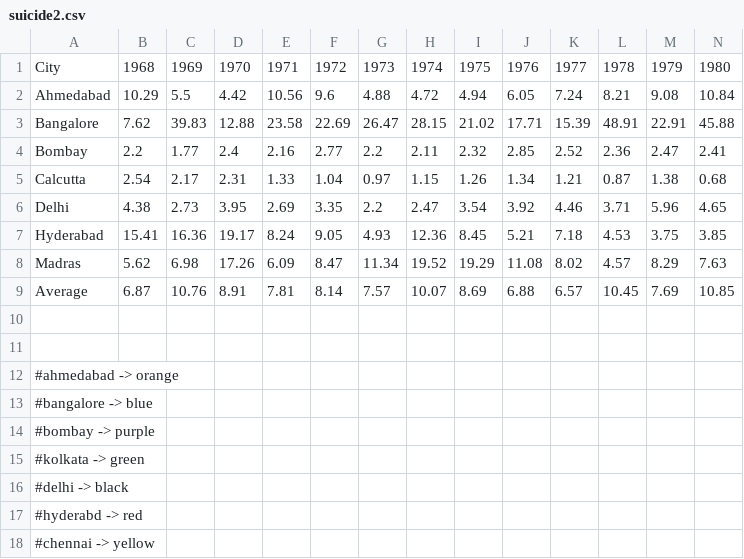
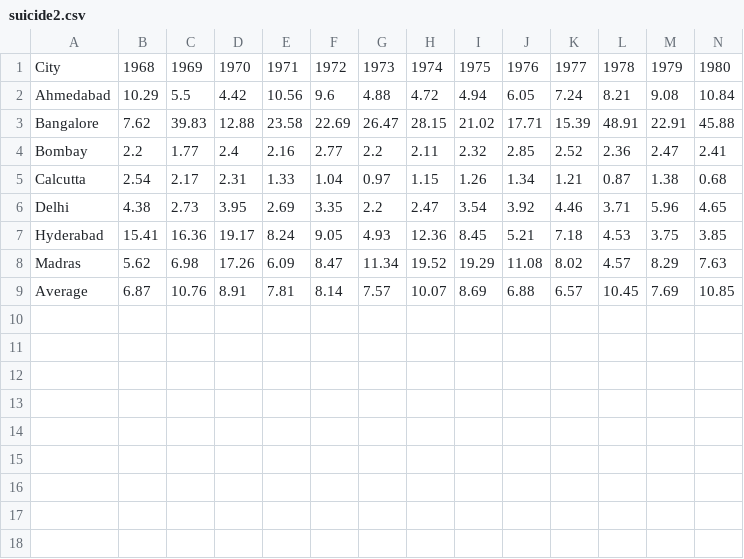
Before and after one commit to Asekh8463/suicides-in-india1, a CSV file: suicide2.csv, drawn as a sheet; only a part is shown; rows hold the shown columns only; the diff names each change by its address in the sheet, - before the commit and + after, or states it on an @@ line.

Commit message:
Update suicide2.csv

```diff
--- a/suicide2.csv
+++ b/suicide2.csv
-row 10: (empty)
-row 11: (empty)
-row 12: #ahmedabad -> orange
-row 13: #bangalore -> blue
-row 14: #bombay -> purple
-row 15: #kolkata -> green
-row 16: #delhi -> black
-row 17: #hyderabd -> red
-row 18: #chennai -> yellow
```
